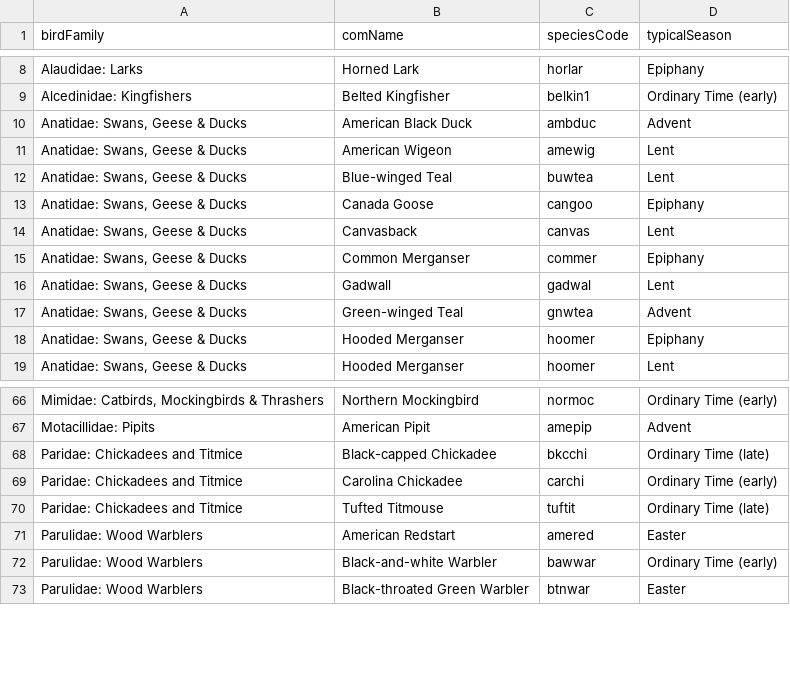
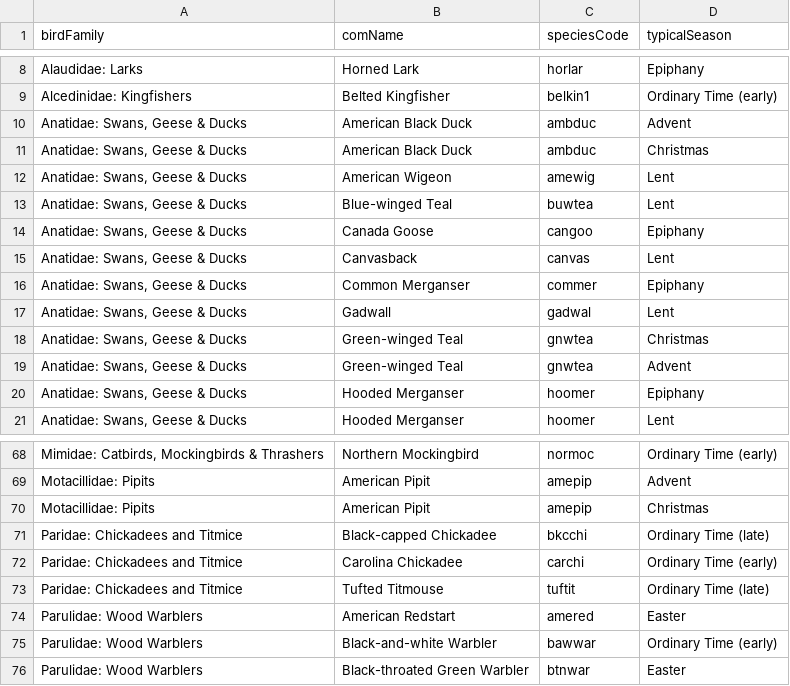
Before and after one commit to eyarzebinski/localbiRds, a CSV file: tmp/unique_birds_season.csv, drawn as a sheet; only a part is shown, gaps mark what is left out; the diff names each change by its address in the sheet, - before the commit and + after, or states it on an @@ line.

Commit message:
added christmas birds

```diff
--- a/tmp/unique_birds_season.csv
+++ b/tmp/unique_birds_season.csv
+row 11: Anatidae: Swans, Geese & Ducks | American Black Duck | ambduc | Christmas
+row 18: Anatidae: Swans, Geese & Ducks | Green-winged Teal | gnwtea | Christmas
+row 70: Motacillidae: Pipits | American Pipit | amepip | Christmas
```
